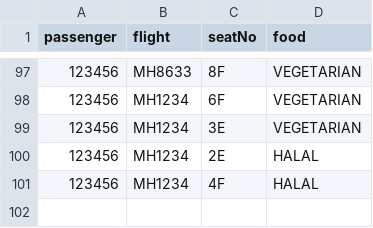
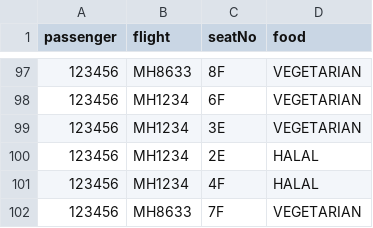
Before and after one commit to T-Atlas/EBU6304_G058_flight, a CSV file: src/main/resources/com/app/flight/data/csv/BoardingPass.csv, drawn as a sheet; only a part is shown, gaps mark what is left out; the diff names each change by its address in the sheet, - before the commit and + after, or states it on an @@ line.

```diff
--- a/src/main/resources/com/app/flight/data/csv/BoardingPass.csv
+++ b/src/main/resources/com/app/flight/data/csv/BoardingPass.csv
+row 102: 123456 | MH8633 | 7F | VEGETARIAN
```
Also changed, not shown: src/main/resources/com/app/flight/data/csv/flightSeat/MH8633_2022-05-11.csv, 10 other files.
